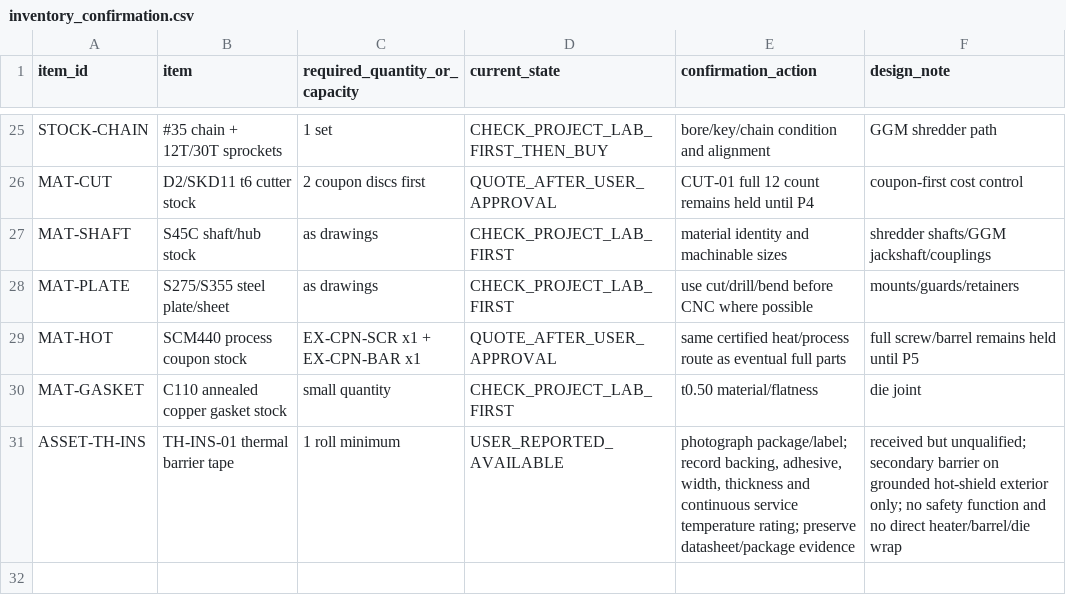
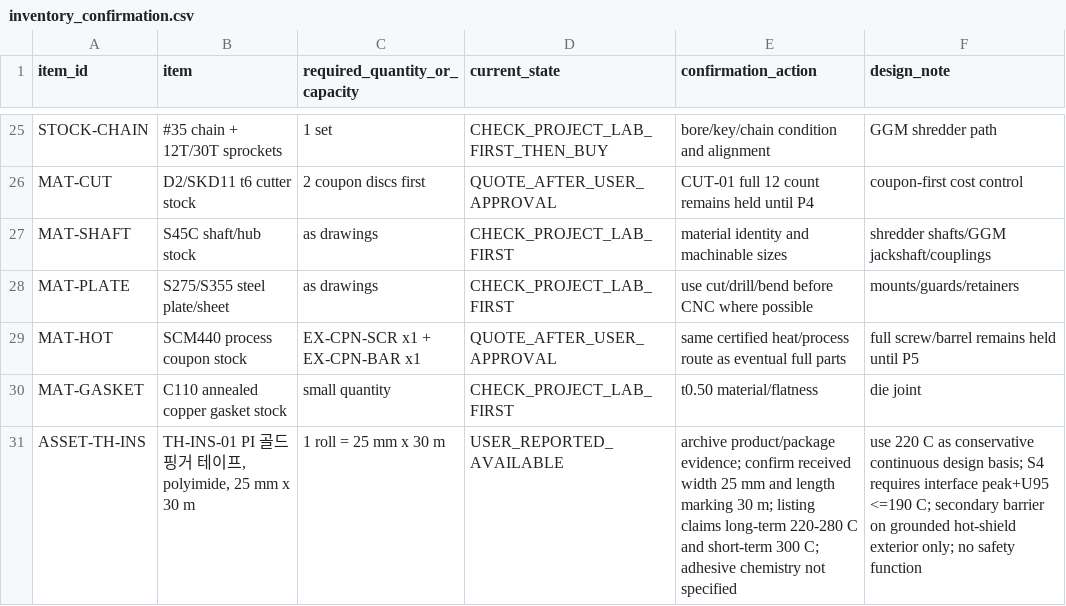
Before and after one commit to snowman0919/PLA-PET-Recycling-Lab, a CSV file: validation/physical_v08/inventory_confirmation.csv, drawn as a sheet; only a part is shown, gaps mark what is left out.

```diff
--- a/validation/physical_v08/inventory_confirmation.csv
+++ b/validation/physical_v08/inventory_confirmation.csv
@@ -30,2 +30,2 @@ MAT-HOT,SCM440 process coupon stock,EX-CPN-SCR x1 + EX-CPN-BAR x1,QUOTE_AFTER_US
 MAT-GASKET,C110 annealed copper gasket stock,small quantity,CHECK_PROJECT_LAB_FIRST,t0.50 material/flatness,die joint
-ASSET-TH-INS,TH-INS-01 thermal barrier tape,1 roll minimum,USER_REPORTED_AVAILABLE,"photograph package/label; record backing, adhesive, width, thickness and continuous service temperature rating; preserve datasheet/package evidence",received but unqualified; secondary barrier on grounded hot-shield exterior only; no safety function and no direct heater/barrel/die wrap
+ASSET-TH-INS,"TH-INS-01 PI 골드 핑거 테이프, polyimide, 25 mm x 30 m",1 roll = 25 mm x 30 m,USER_REPORTED_AVAILABLE,archive product/package evidence; confirm received width 25 mm and length marking 30 m; listing claims long-term 220-280 C and short-term 300 C; adhesive chemistry not specified,use 220 C as conservative continuous design basis; S4 requires interface peak+U95 <=190 C; secondary barrier on grounded hot-shield exterior only; no safety function
```
Also changed, not shown: bom/bom.csv, validation/physical_v08/stage_minimum_bom.csv, 15 other files.
